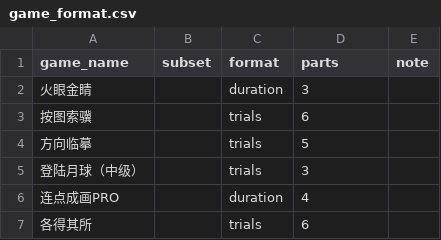
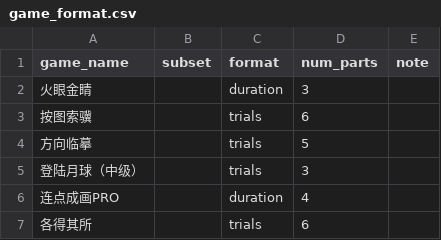
Before and after one commit to psychelzh/cogstruct-dev, a CSV file: config/game_format.csv, drawn as a sheet; only a part is shown.

Commit message:
FIx two issues of data partitioning
* Support data of inconsistent types (now slower)
* For items format, reorder items by item discrimination (make it not rely external source of data)

Signed-off-by: Liang Zhang <psychelzh@outlook.com>

```diff
--- a/config/game_format.csv
+++ b/config/game_format.csv
@@ -1,2 +1,2 @@
-game_name,subset,format,parts,note
+game_name,subset,format,num_parts,note
 火眼金睛,,duration,3,
```
Also changed, not shown: 3 other files.
